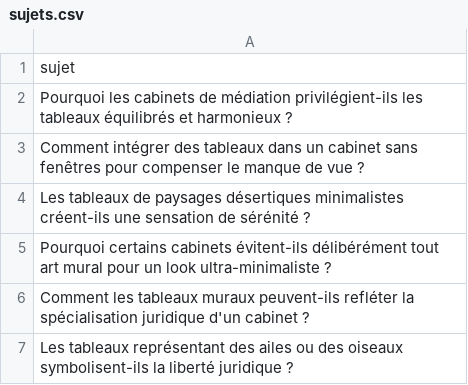
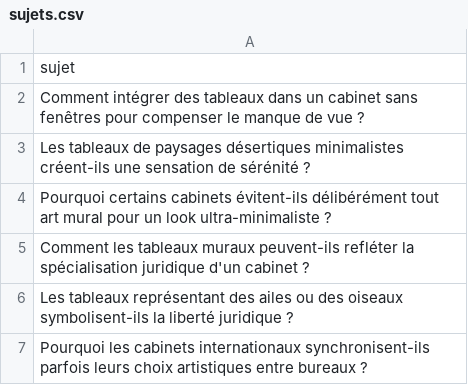
Before and after one commit to Metalosmose21/Cabinet-avocat-3-, a CSV file: sujets.csv, drawn as a sheet; only a part is shown; the shorter side is filled out with more unchanged rows; the diff names each change by its address in the sheet, - before the commit and + after, or states it on an @@ line.

```diff
--- a/sujets.csv
+++ b/sujets.csv
-row 2: Pourquoi les cabinets de médiation privilégient-ils les tableaux équilibrés et harmonieux ?
```
Also changed, not shown: sujets_traites.csv.
